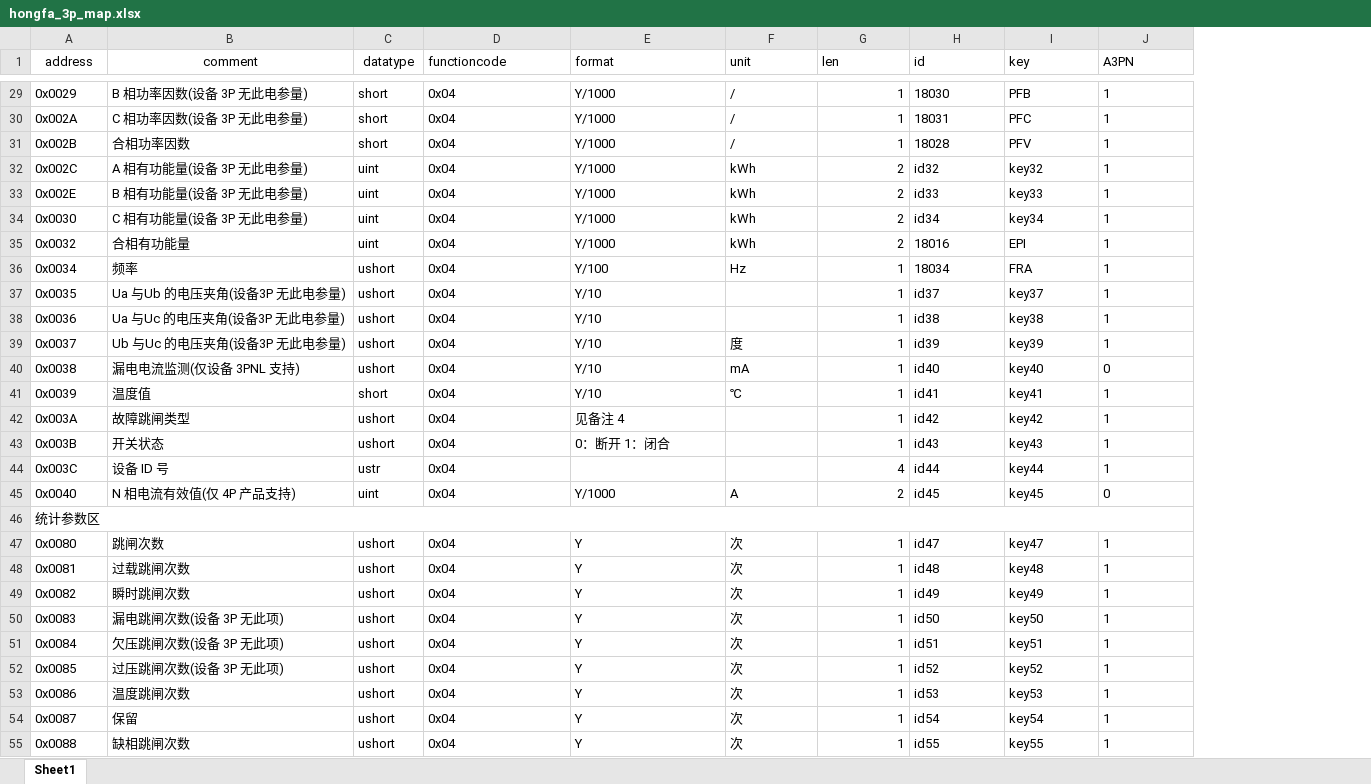
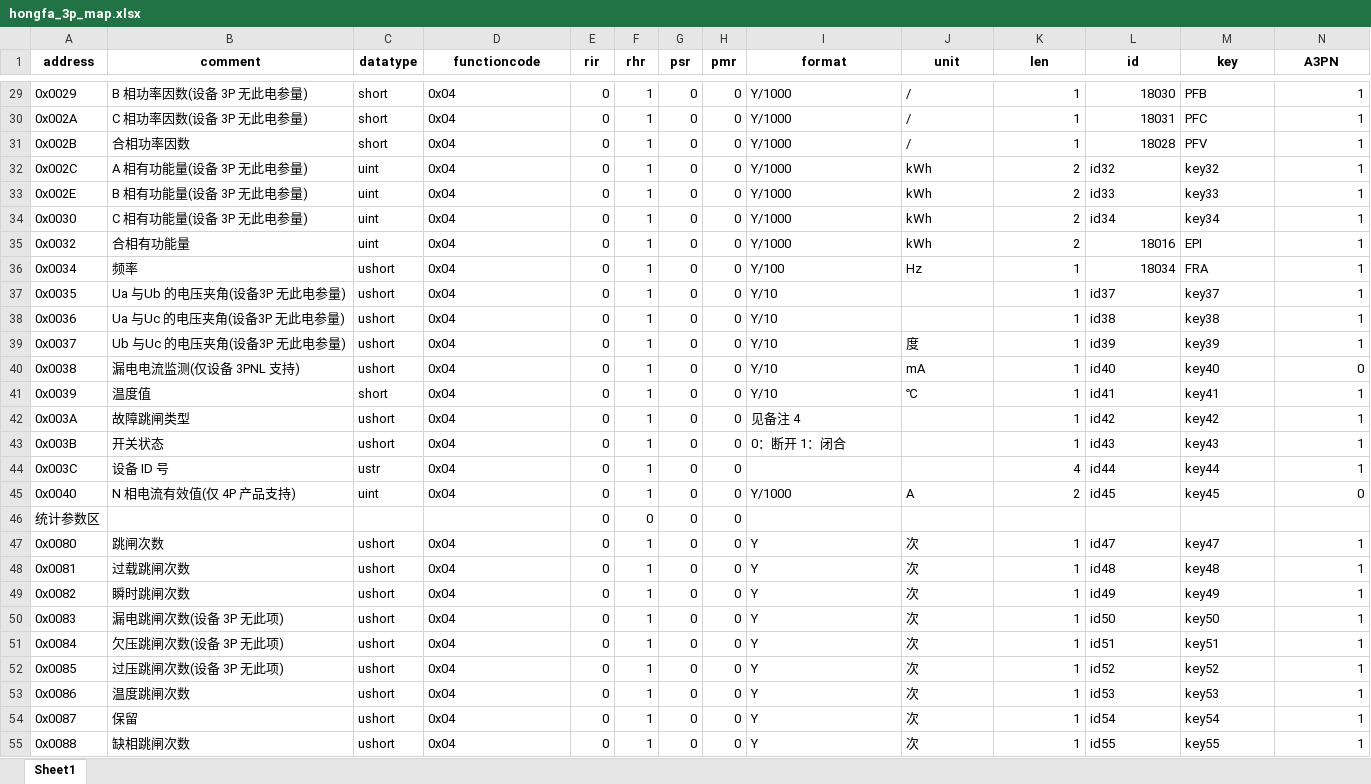
Before and after one commit to pepsionly/ssserver, an Excel workbook: data/hongfa_3p_map.xlsx, sheet Sheet1, drawn as a sheet; only a part is shown, gaps mark what is left out; values as stored, in another font and other column widths than the file's, no borders; removed rows and columns are numbered as before the commit, all else as after; the diff covers the shown part only; the diff names each change by its address in the sheet, - before the commit and + after, or states it on an @@ line.

```diff
--- a/data/hongfa_3p_map.xlsx (sheet Sheet1)
+++ b/data/hongfa_3p_map.xlsx (sheet Sheet1)
+column E (rir), rows 29-55: all 0
+column F (rhr), rows 29-55: 1 | 1 | 1 | 1 | 1 | 1 | 1 | 1 | 1 | 1 | 1 | 1 | 1 | 1 | 1 | 1 | 1 | 0 | 1 | 1 | 1 | 1 | 1 | 1 | 1 | 1 | 1
+column G (psr), rows 29-55: all 0
+column H (pmr), rows 29-55: all 0
-A1:D1 bold: off
+A1:D1 bold: on
-D1 alignment: left
+D1 alignment: center
@@ I1:N1 bold: off → on, alignment: left → center @@
-L29:L31 alignment: left
+L29:L31 alignment: right
-N29:N45 alignment: left
+N29:N45 alignment: right
-L35:L36 alignment: left
+L35:L36 alignment: right
-A46:J46 merged
-N47:N55 alignment: left
+N47:N55 alignment: right
```
Also changed, not shown: cell formats and merged cells elsewhere in this sheet, data/hongfa_1p_map.xlsx, data/hongfa_gw_map.xlsx, 13 other files.
